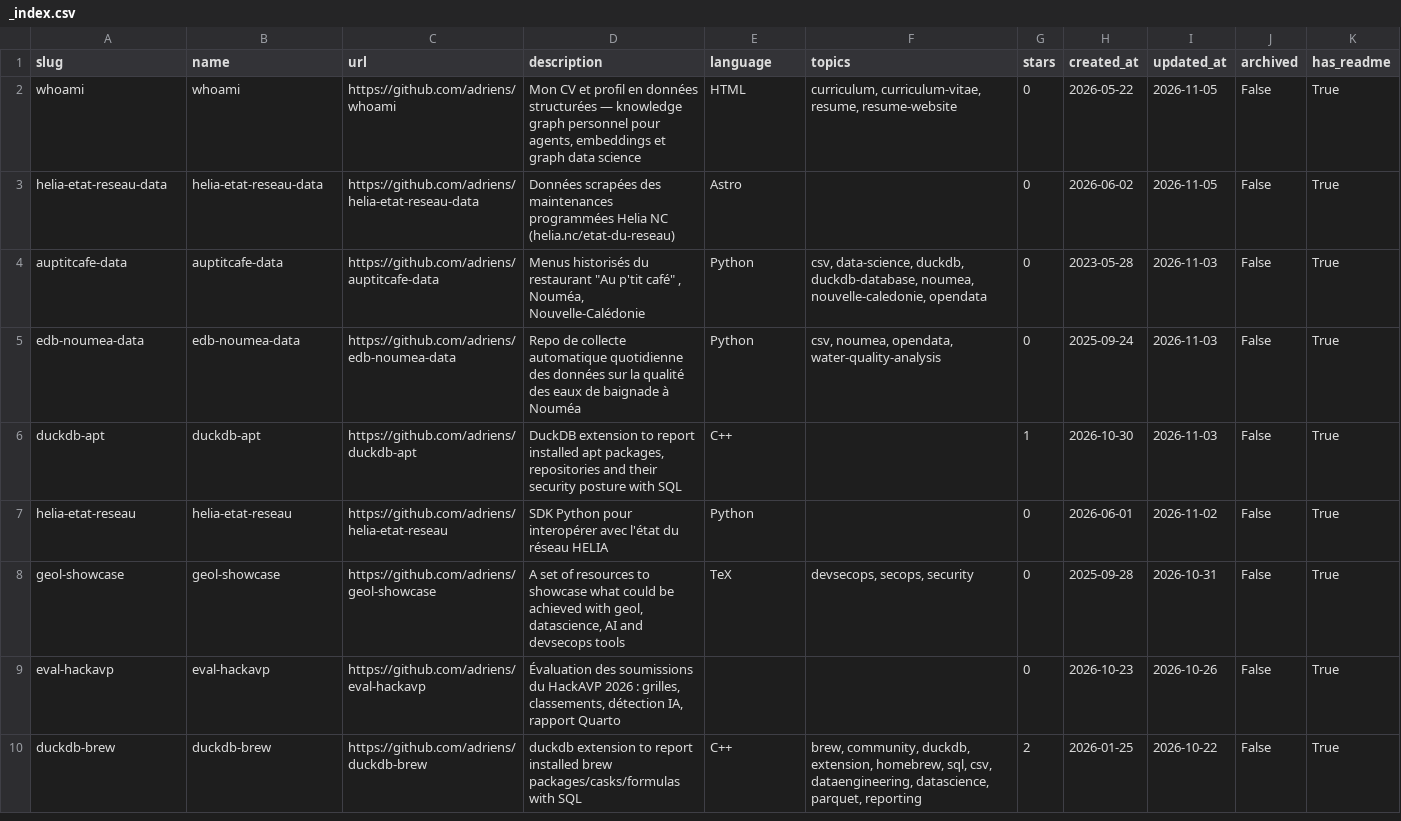
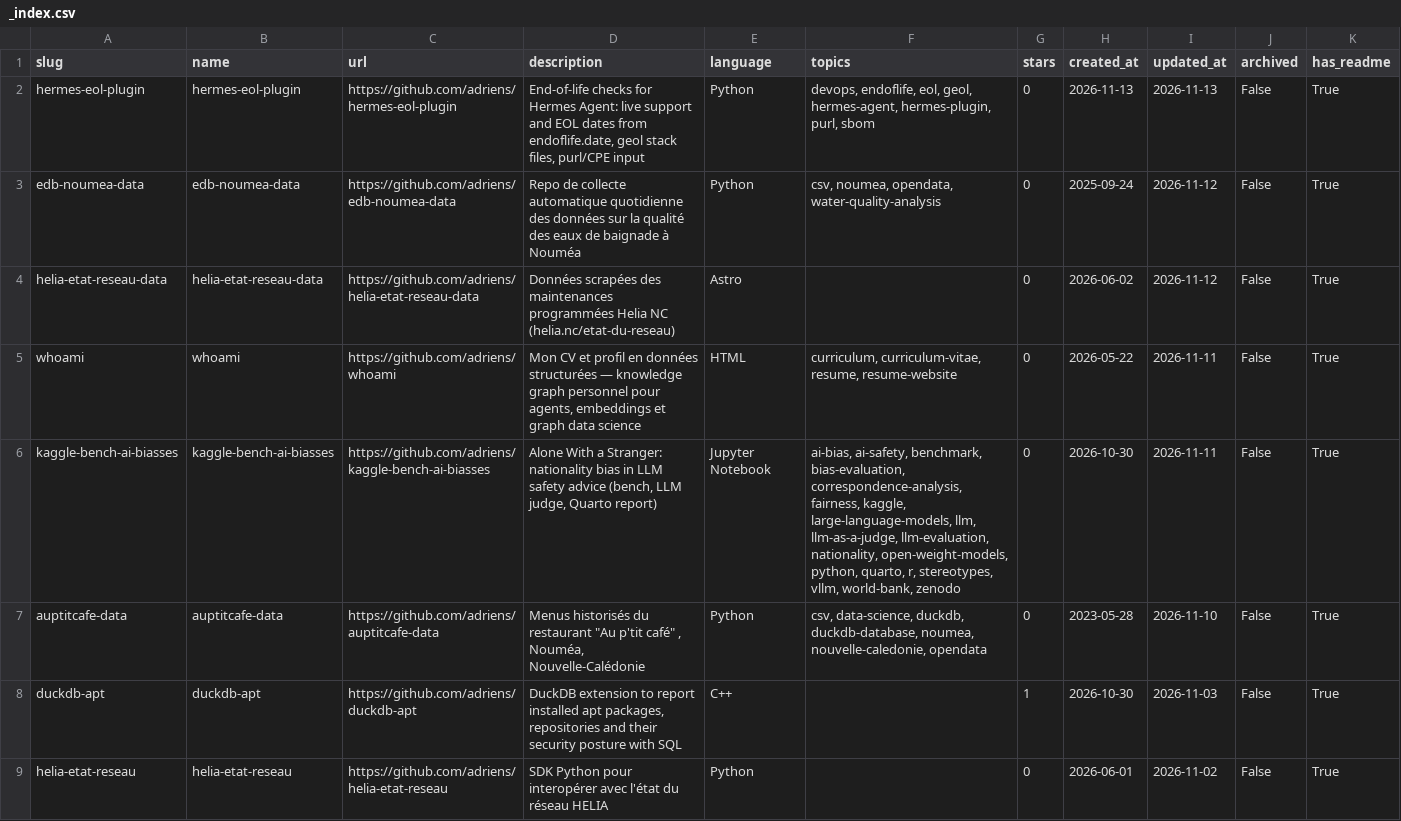
Before and after one commit to adriens/whoami, a CSV file: data/github/adriens/_index.csv, drawn as a sheet; only a part is shown; the shorter side is filled out with more unchanged rows.

```diff
--- a/data/github/adriens/_index.csv
+++ b/data/github/adriens/_index.csv
@@ -1,6 +1,8 @@
 "slug","name","url","description","language","topics","stars","created_at","updated_at","archived","has_readme"
-"whoami","whoami","https://github.com/adriens/whoami","Mon CV et profil en données structurées — knowledge graph personnel pour agents, embeddings et graph data science","HTML","curriculum, curriculum-vitae, resume, resume-website","0","2026-05-22","2026-11-05","False","True"
-"helia-etat-reseau-data","helia-etat-reseau-data","https://github.com/adriens/helia-etat-reseau-data","Données scrapées des maintenances programmées Helia NC (helia.nc/etat-du-reseau)","Astro","","0","2026-06-02","2026-11-05","False","True"
-"auptitcafe-data","auptitcafe-data","https://github.com/adriens/auptitcafe-data","Menus  historisés du restaurant ""Au p'tit café"" , Nouméa, Nouvelle-Calédonie","Python","csv, data-science, duckdb, duckdb-database, noumea, nouvelle-caledonie, opendata","0","2023-05-28","2026-11-03","False","True"
-"edb-noumea-data","edb-noumea-data","https://github.com/adriens/edb-noumea-data","Repo de collecte automatique quotidienne des données sur la qualité des eaux de baignade à Nouméa","Python","csv, noumea, opendata, water-quality-analysis","0","2025-09-24","2026-11-03","False","True"
+"hermes-eol-plugin","hermes-eol-plugin","https://github.com/adriens/hermes-eol-plugin","End-of-life checks for Hermes Agent: live support and EOL dates from endoflife.date, geol stack files, purl/CPE input","Python","devops, endoflife, eol, geol, hermes-agent, hermes-plugin, purl, sbom","0","2026-11-13","2026-11-13","False","True"
+"edb-noumea-data","edb-noumea-data","https://github.com/adriens/edb-noumea-data","Repo de collecte automatique quotidienne des données sur la qualité des eaux de baignade à Nouméa","Python","csv, noumea, opendata, water-quality-analysis","0","2025-09-24","2026-11-12","False","True"
+"helia-etat-reseau-data","helia-etat-reseau-data","https://github.com/adriens/helia-etat-reseau-data","Données scrapées des maintenances programmées Helia NC (helia.nc/etat-du-reseau)","Astro","","0","2026-06-02","2026-11-12","False","True"
+"whoami","whoami","https://github.com/adriens/whoami","Mon CV et profil en données structurées — knowledge graph personnel pour agents, embeddings et graph data science","HTML","curriculum, curriculum-vitae, resume, resume-website","0","2026-05-22","2026-11-11","False","True"
+"kaggle-bench-ai-biasses","kaggle-bench-ai-biasses","https://github.com/adriens/kaggle-bench-ai-biasses","Alone With a Stranger: nationality bias in LLM safety advice (bench, LLM judge, Quarto report)","Jupyter Notebook","ai-bias, ai-safety, benchmark, bias-evaluation, correspondence-analysis, fairness, kaggle, large-language-models, llm, llm-as-a-judge, llm-evaluation, nationality, open-weight-models, python, quarto, r, stereotypes, vllm, world-bank, zenodo","0","2026-10-30","2026-11-11","False","True"
+"auptitcafe-data","auptitcafe-data","https://github.com/adriens/auptitcafe-data","Menus  historisés du restaurant ""Au p'tit café"" , Nouméa, Nouvelle-Calédonie","Python","csv, data-science, duckdb, duckdb-database, noumea, nouvelle-caledonie, opendata","0","2023-05-28","2026-11-10","False","True"
 "duckdb-apt","duckdb-apt","https://github.com/adriens/duckdb-apt","DuckDB extension to report installed apt packages, repositories and their security posture with SQL","C++","","1","2026-10-30","2026-11-03","False","True"
```
Also changed, not shown: 7 other files.
